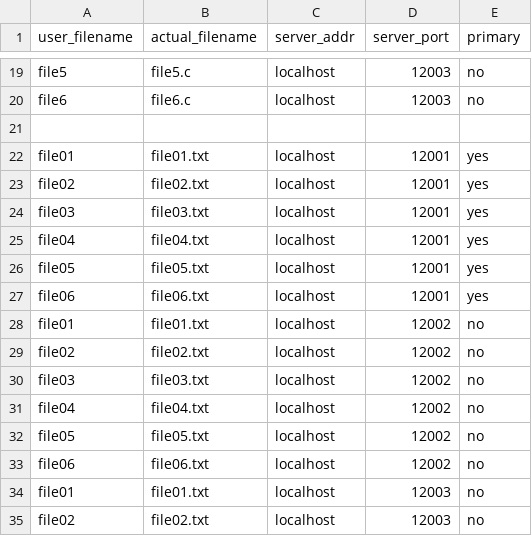
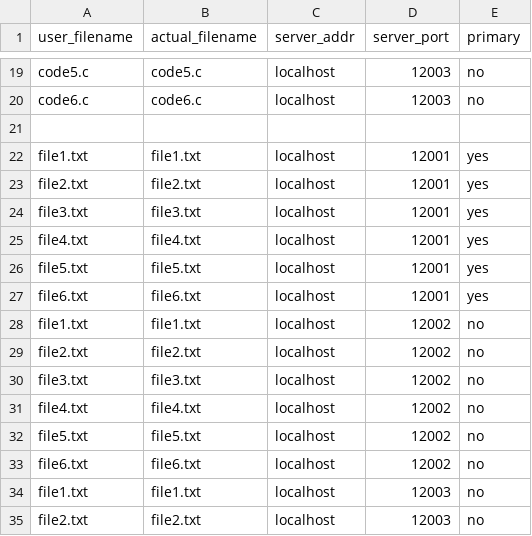
Before and after one commit to JingyiMeng6/CS5600_project, a CSV file: service/file_mappings.csv, drawn as a sheet; only a part is shown, gaps mark what is left out; the diff covers the shown part only; the diff names each change by its address in the sheet, - before the commit and + after, or states it on an @@ line.

```diff
--- a/service/file_mappings.csv
+++ b/service/file_mappings.csv
-A19 (user_filename): file5
+A19 (user_filename): code5.c
-B19 (actual_filename): file5.c
+B19 (actual_filename): code5.c
-A20 (user_filename): file6
+A20 (user_filename): code6.c
-B20 (actual_filename): file6.c
+B20 (actual_filename): code6.c
-A22 (user_filename): file01
+A22 (user_filename): file1.txt
-B22 (actual_filename): file01.txt
+B22 (actual_filename): file1.txt
-A23 (user_filename): file02
+A23 (user_filename): file2.txt
-B23 (actual_filename): file02.txt
+B23 (actual_filename): file2.txt
-A24 (user_filename): file03
+A24 (user_filename): file3.txt
-B24 (actual_filename): file03.txt
+B24 (actual_filename): file3.txt
-A25 (user_filename): file04
+A25 (user_filename): file4.txt
-B25 (actual_filename): file04.txt
+B25 (actual_filename): file4.txt
-A26 (user_filename): file05
+A26 (user_filename): file5.txt
-B26 (actual_filename): file05.txt
+B26 (actual_filename): file5.txt
-A27 (user_filename): file06
+A27 (user_filename): file6.txt
-B27 (actual_filename): file06.txt
+B27 (actual_filename): file6.txt
-A28 (user_filename): file01
+A28 (user_filename): file1.txt
-B28 (actual_filename): file01.txt
+B28 (actual_filename): file1.txt
-A29 (user_filename): file02
+A29 (user_filename): file2.txt
-B29 (actual_filename): file02.txt
+B29 (actual_filename): file2.txt
-A30 (user_filename): file03
+A30 (user_filename): file3.txt
-B30 (actual_filename): file03.txt
+B30 (actual_filename): file3.txt
-A31 (user_filename): file04
+A31 (user_filename): file4.txt
-B31 (actual_filename): file04.txt
+B31 (actual_filename): file4.txt
-A32 (user_filename): file05
+A32 (user_filename): file5.txt
-B32 (actual_filename): file05.txt
+B32 (actual_filename): file5.txt
-A33 (user_filename): file06
+A33 (user_filename): file6.txt
-B33 (actual_filename): file06.txt
+B33 (actual_filename): file6.txt
-A34 (user_filename): file01
+A34 (user_filename): file1.txt
-B34 (actual_filename): file01.txt
+B34 (actual_filename): file1.txt
-A35 (user_filename): file02
+A35 (user_filename): file2.txt
-B35 (actual_filename): file02.txt
+B35 (actual_filename): file2.txt
```
Also changed, not shown: 40 edited cells elsewhere in this file.
